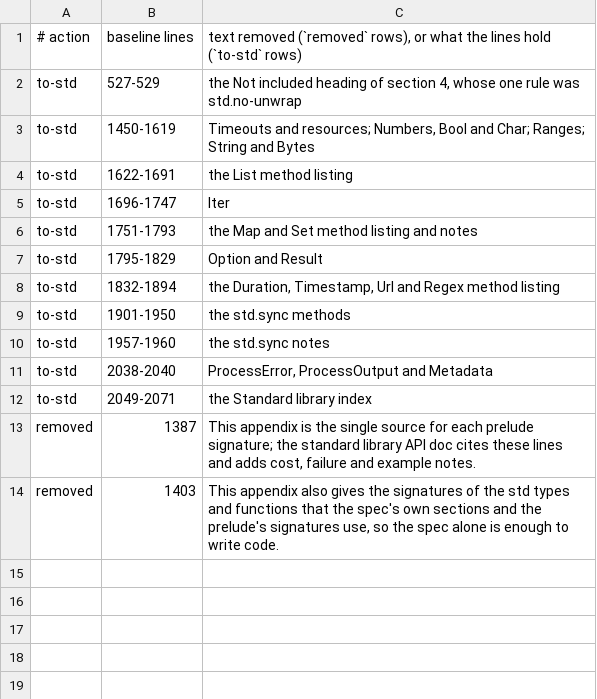
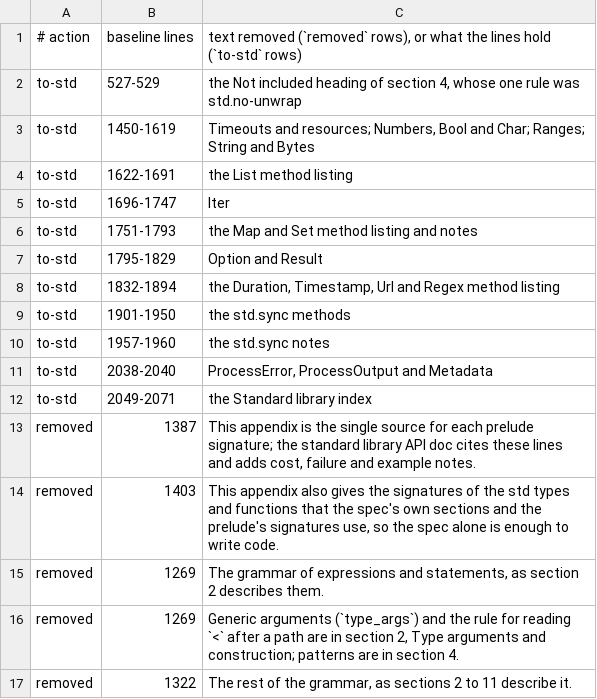
Before and after one commit to davidseybold/quince-lang, a TSV file: docs/design/spec-restructure/removed.tsv, drawn as a sheet.

```diff
--- a/docs/design/spec-restructure/removed.tsv
+++ b/docs/design/spec-restructure/removed.tsv
@@ -14 +14,4 @@ removed	1387	This appendix is the single source for each prelude signature; the
 removed	1403	This appendix also gives the signatures of the std types and functions that the spec's own sections and the prelude's signatures use, so the spec alone is enough to write code.
+removed	1269	The grammar of expressions and statements, as section 2 describes them.
+removed	1269	Generic arguments (`type_args`) and the rule for reading `<` after a path are in section 2, Type arguments and construction; patterns are in section 4.
+removed	1322	The rest of the grammar, as sections 2 to 11 describe it.
```
Also changed, not shown: 12 other files.
